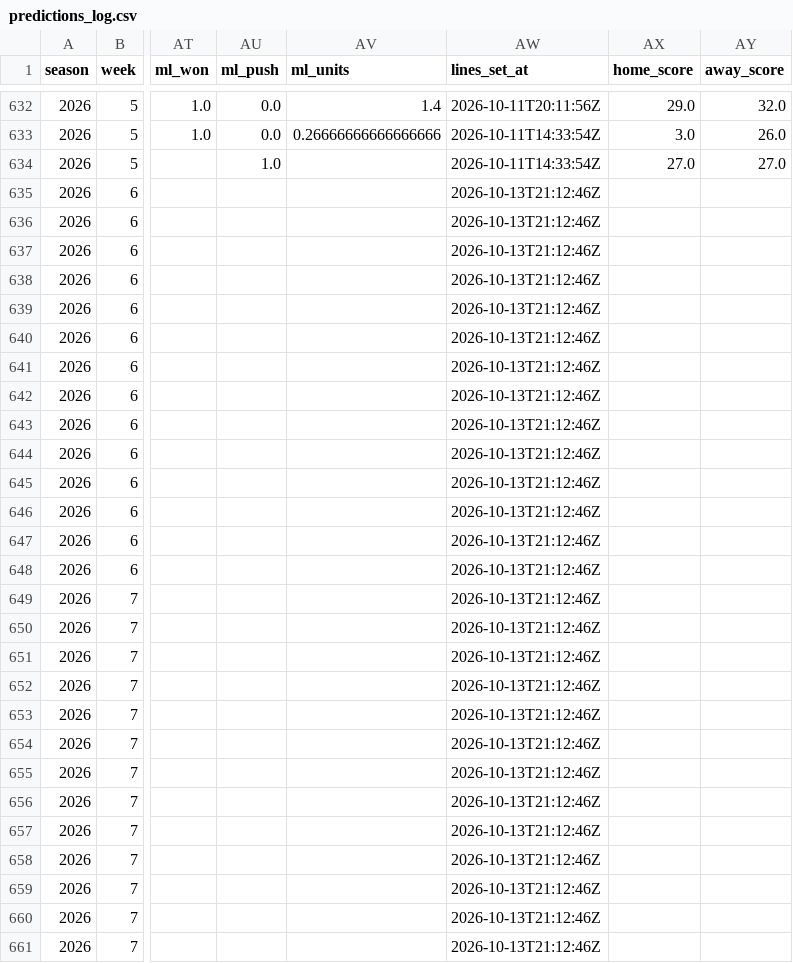
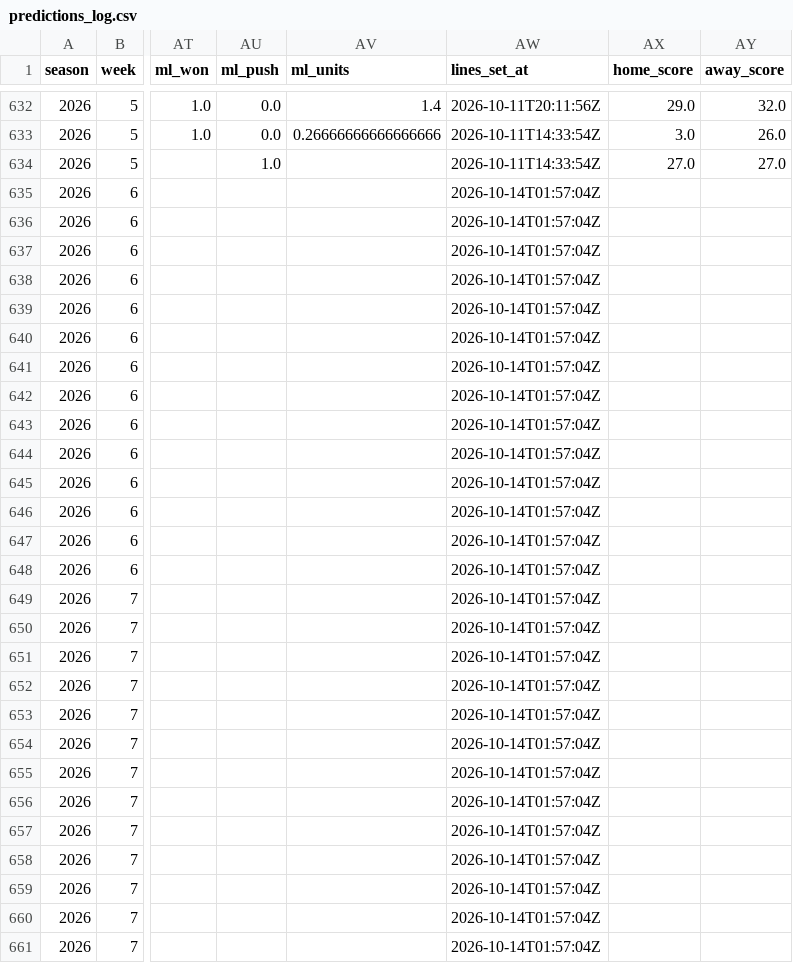
Before and after one commit to ant56-arch/ant56-arch.github.io, a CSV file: nfl-cfb/data/tracking/predictions_log.csv, drawn as a sheet; only a part is shown, gaps mark what is left out; the diff covers the shown part only; the diff names each change by its address in the sheet, - before the commit and + after, or states it on an @@ line.

```diff
--- a/nfl-cfb/data/tracking/predictions_log.csv
+++ b/nfl-cfb/data/tracking/predictions_log.csv
-AW635:AW661 (lines_set_at): 2026-10-13T21:12:46Z
+AW635:AW661 (lines_set_at): 2026-10-14T01:57:04Z
```
Also changed, not shown: 166 edited cells elsewhere in this file, nfl-cfb/data/tracking/cfb_predictions_log.csv, 2 other files.
